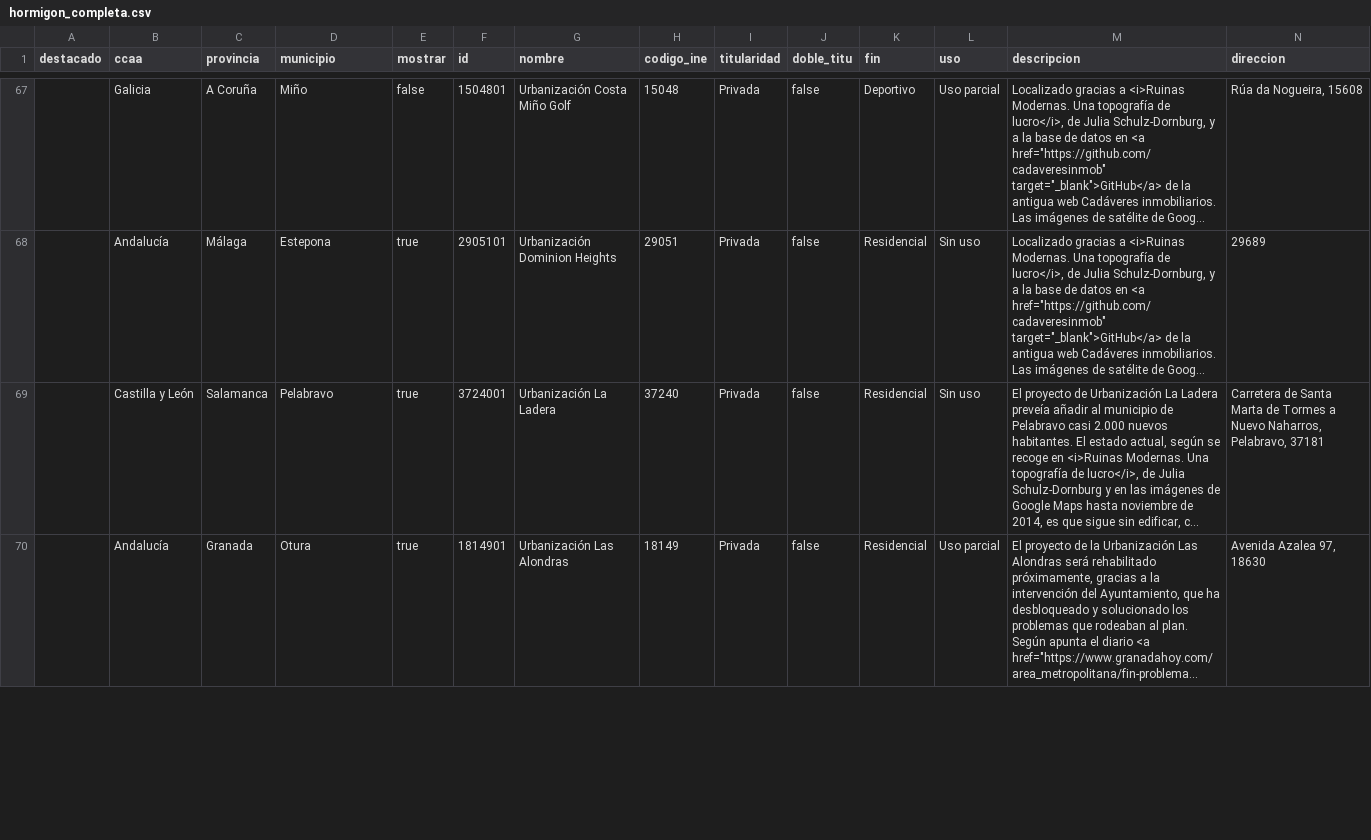
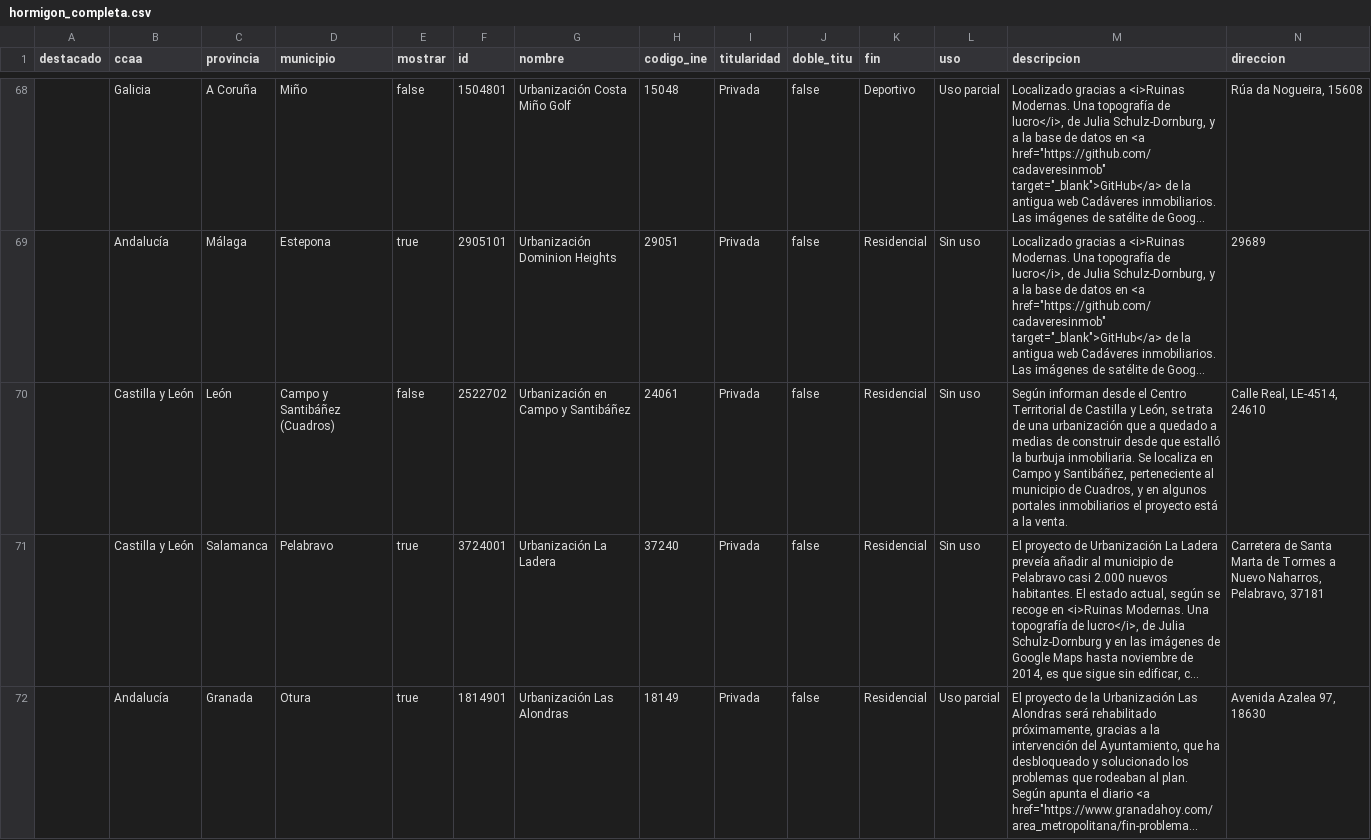
Before and after one commit to datosrtve/test, a CSV file: layers/hormigon_completa.csv, drawn as a sheet; only a part is shown, gaps mark what is left out; long unchanged cells end in …; rows hold the shown columns only; the diff covers the shown part only; the diff names each change by its address in the sheet, - before the commit and + after, or states it on an @@ line.

Commit message:
Add files via upload

```diff
--- a/layers/hormigon_completa.csv
+++ b/layers/hormigon_completa.csv
+row 70:  | Castilla y León | León | Campo y Santibáñez (Cuadros) | false | 2522702 | Urbanización en Campo y Santibáñez | 24061 | Privada | false | Residencial | Sin uso | Según informan desde el Centro Territorial de Castilla y León, se trata de una urbanización que a quedado a medias de construir desde que estalló la burbuja inmobiliaria. Se localiza en Campo y Santibáñez, perteneciente al municipio de Cuadros, y en algunos portales inmobiliarios el proyecto está a la venta. | Calle Real, LE-4514, 24610
```
Also changed, not shown: 2 added rows, 1 removed row and 2 edited cells elsewhere in this file.
